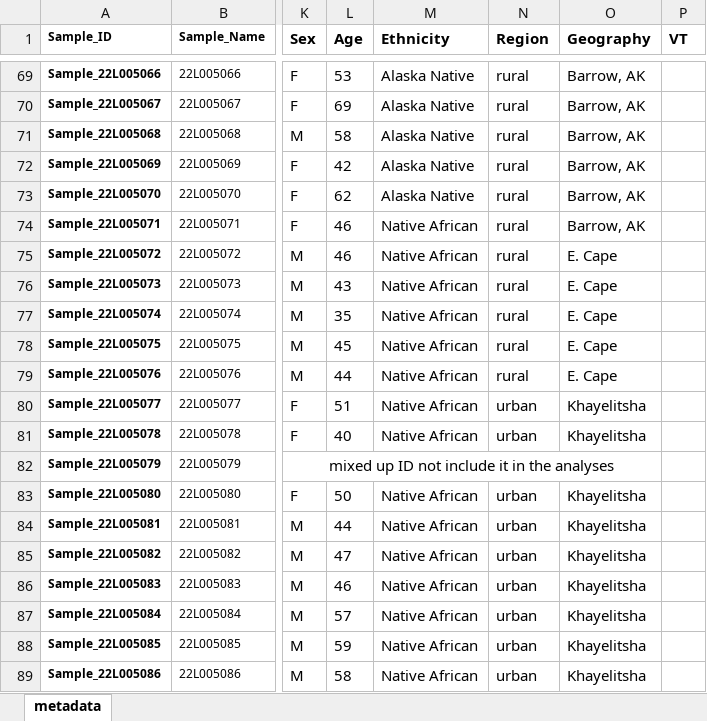
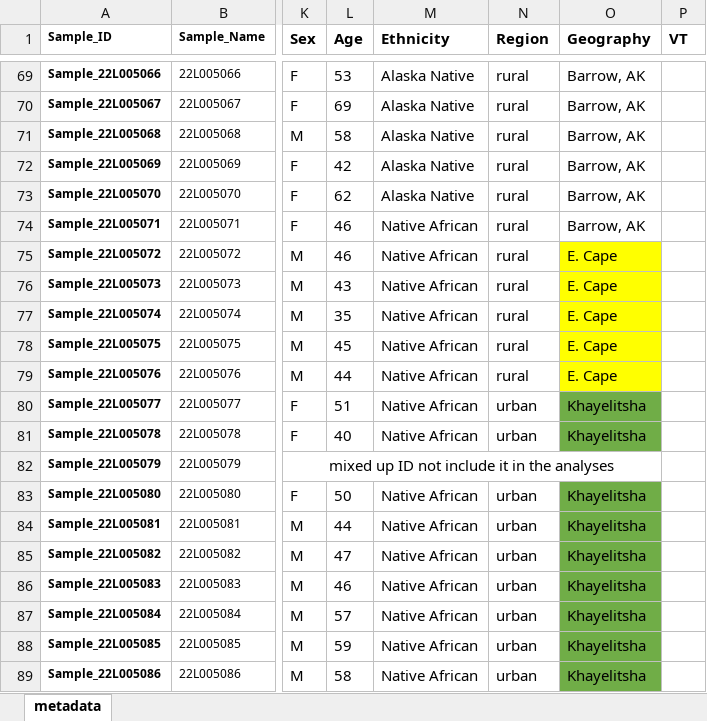
Before and after one commit to deng-lab/African-Alaskan-virome, an Excel workbook: app/data/p0094_metadata.xlsx, sheet metadata, drawn as a sheet; only a part is shown, gaps mark what is left out; values as stored, in another font and other column widths than the file's, no borders; the diff covers the shown part only; the diff names each change by its address in the sheet, - before the commit and + after, or states it on an @@ line.

Commit message:
select sub-samples

```diff
--- a/app/data/p0094_metadata.xlsx (sheet metadata)
+++ b/app/data/p0094_metadata.xlsx (sheet metadata)
-O75:O79 fill: none
+O75:O79 fill: #FFFF00
-O80:O81 fill: none
+O80:O81 fill: #70AD47
-O83:O89 fill: none
+O83:O89 fill: #70AD47
```
Also changed, not shown: cell formats elsewhere in this sheet, 1 other file.
